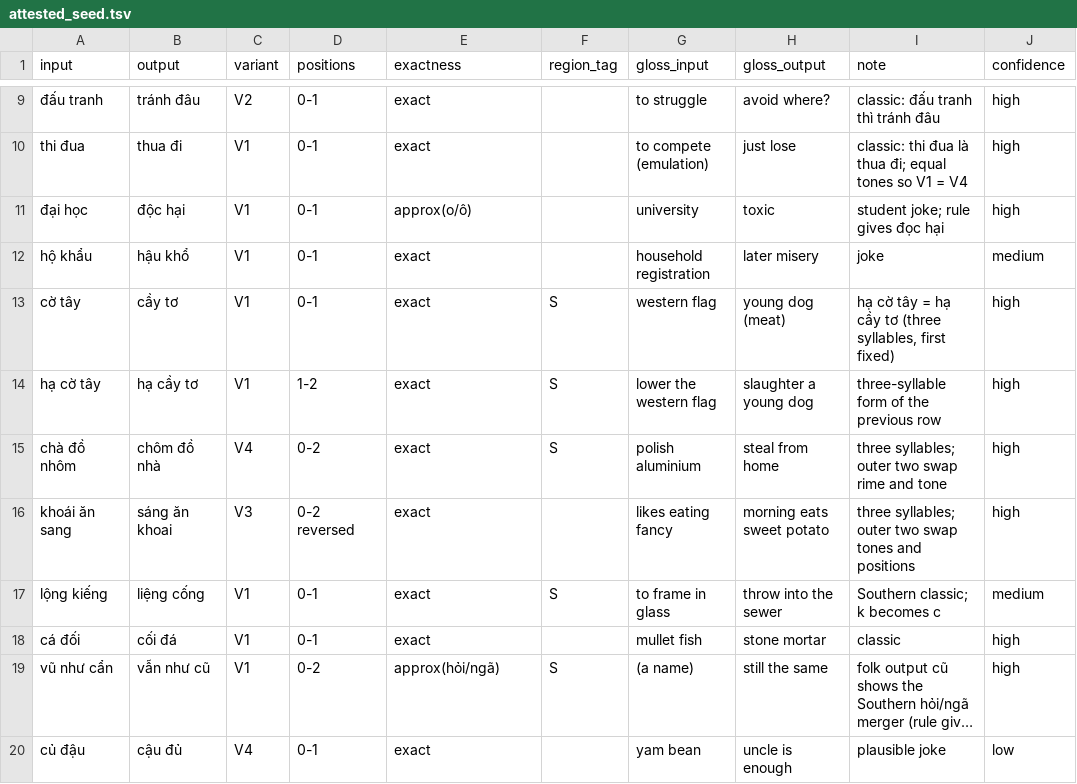
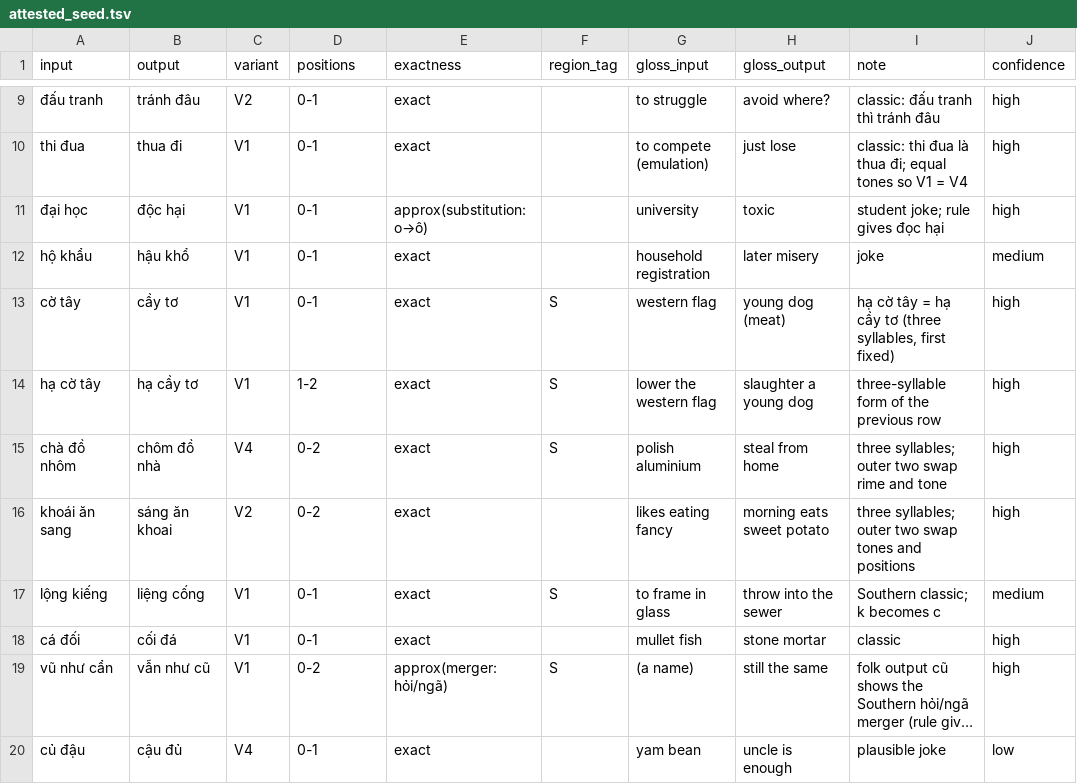
Before and after one commit to BEEEEEEBAGON/noilai, a TSV file: data/attested_seed.tsv, drawn as a sheet; only a part is shown, gaps mark what is left out; long unchanged cells end in …; the diff covers the shown part only; the diff names each change by its address in the sheet, - before the commit and + after, or states it on an @@ line.

```diff
--- a/data/attested_seed.tsv
+++ b/data/attested_seed.tsv
-E11 (exactness): approx(o/ô)
+E11 (exactness): approx(substitution: o→ô)
-C16 (variant): V3
+C16 (variant): V2
-D16 (positions): 0-2 reversed
+D16 (positions): 0-2
-E19 (exactness): approx(hỏi/ngã)
+E19 (exactness): approx(merger: hỏi/ngã)
```
Also changed, not shown: 1 removed row and 7 edited cells elsewhere in this file, 11 other files.
